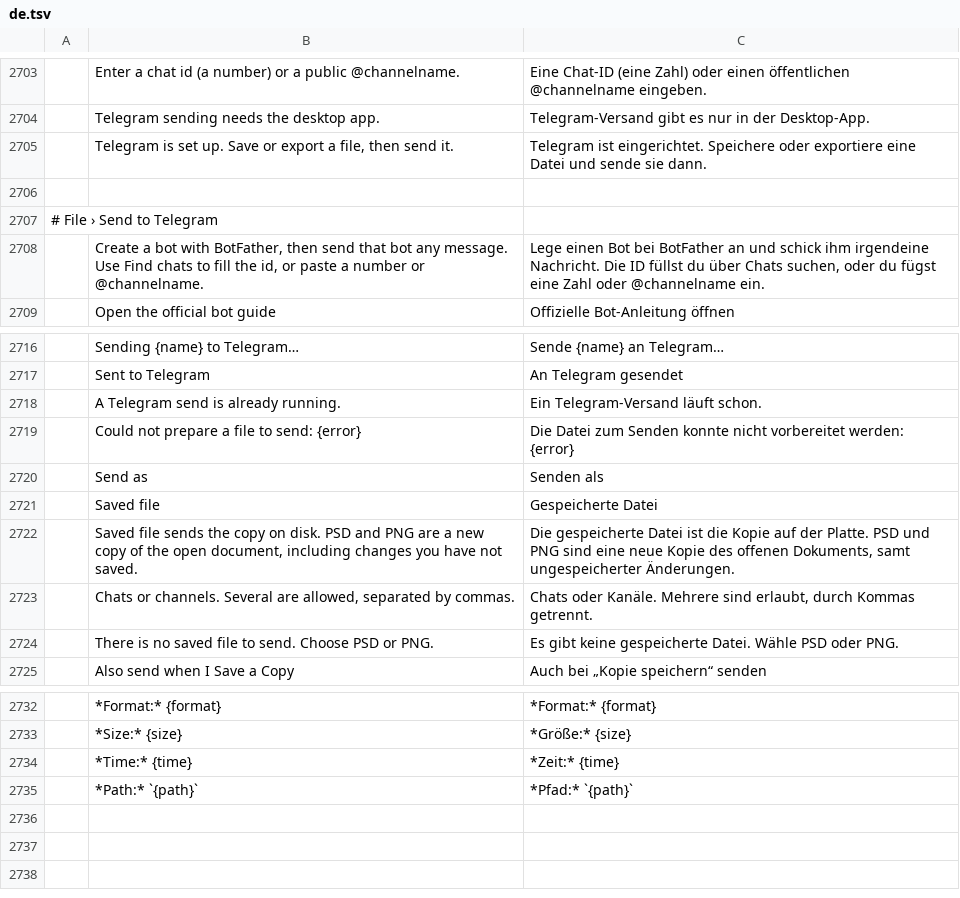
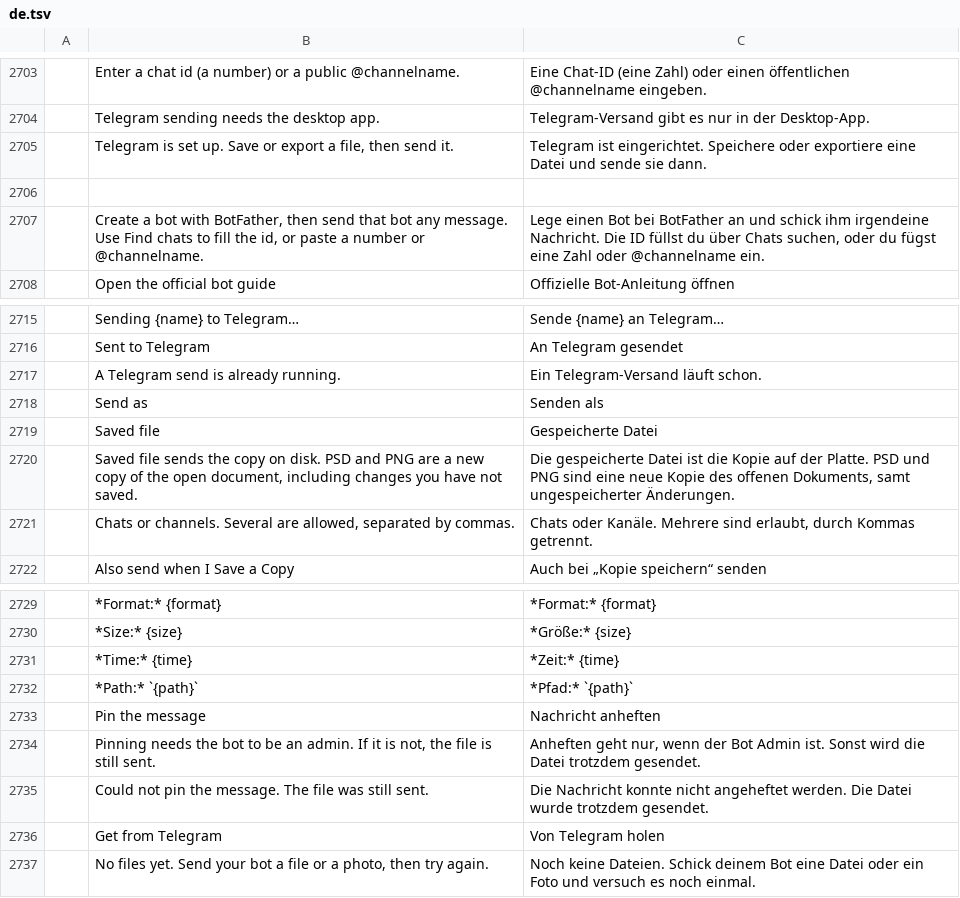
Before and after one commit to GabryelTenorio/photocraft, a TSV file: crates/ui-egui/src/i18n/de.tsv, drawn as a sheet; only a part is shown, gaps mark what is left out; removed rows and columns are numbered as before the commit, all else as after; the diff names each change by its address in the sheet, - before the commit and + after, or states it on an @@ line.

```diff
--- a/crates/ui-egui/src/i18n/de.tsv
+++ b/crates/ui-egui/src/i18n/de.tsv
-row 2707: # File › Send to Telegram
-row 2719:  | Could not prepare a file to send: {error} | Die Datei zum Senden konnte nicht vorbereitet werden: {error}
-row 2724:  | There is no saved file to send. Choose PSD or PNG. | Es gibt keine gespeicherte Datei. Wähle PSD oder PNG.
+row 2733:  | Pin the message | Nachricht anheften
+row 2734:  | Pinning needs the bot to be an admin. If it is not, the file is still sent. | Anheften geht nur, wenn der Bot Admin ist. Sonst wird die Datei trotzdem gesendet.
+row 2735:  | Could not pin the message. The file was still sent. | Die Nachricht konnte nicht angeheftet werden. Die Datei wurde trotzdem gesendet.
+row 2736:  | Get from Telegram | Von Telegram holen
+row 2737:  | No files yet. Send your bot a file or a photo, then try again. | Noch keine Dateien. Schick deinem Bot eine Datei oder ein Foto und versuch es noch einmal.
```
Also changed, not shown: crates/ui-egui/src/i18n/el.tsv, crates/ui-egui/src/i18n/ja.tsv, 21 other files.
